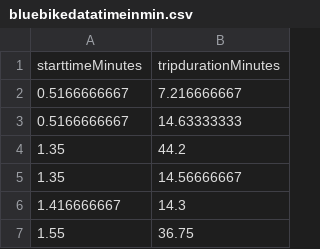
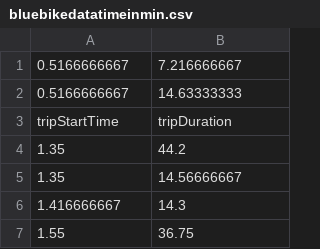
Before and after one commit to dana-bullister/blue-bikes, a CSV file: bluebikedatatimeinmin.csv, drawn as a sheet; only a part is shown.

Commit message:
update chart headers

```diff
--- a/bluebikedatatimeinmin.csv
+++ b/bluebikedatatimeinmin.csv
@@ -1,4 +1,4 @@
-starttimeMinutes,tripdurationMinutes
 0.5166666667,7.216666667
 0.5166666667,14.63333333
+tripStartTime,tripDuration
 1.35,44.2
```
